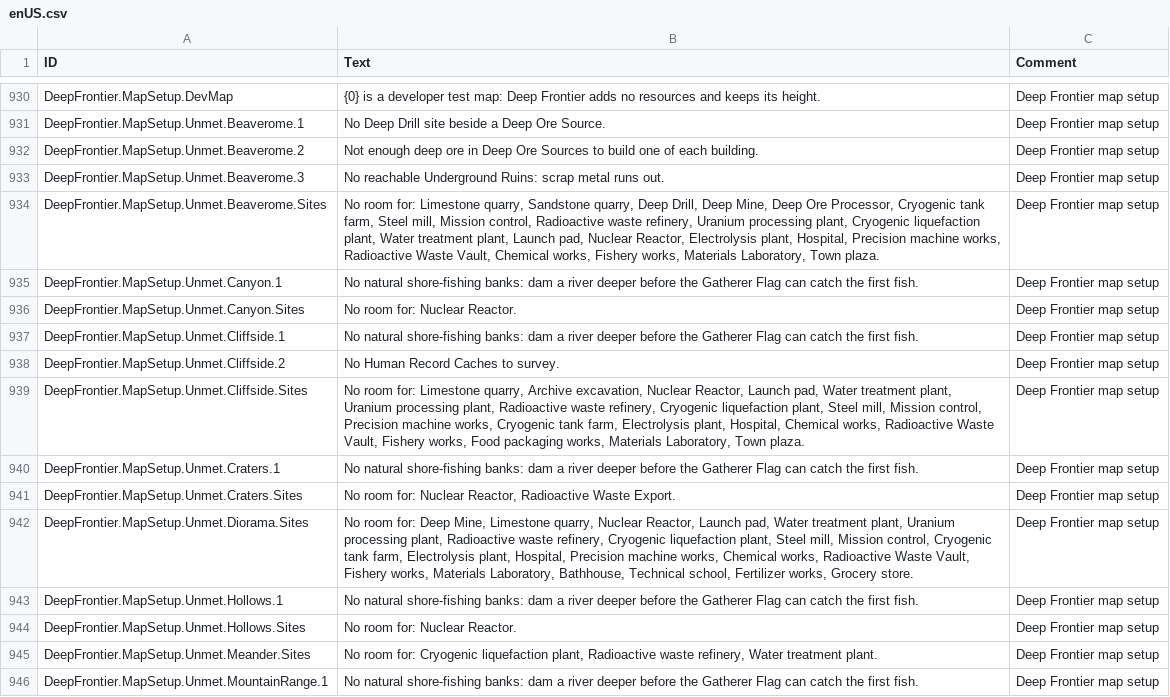
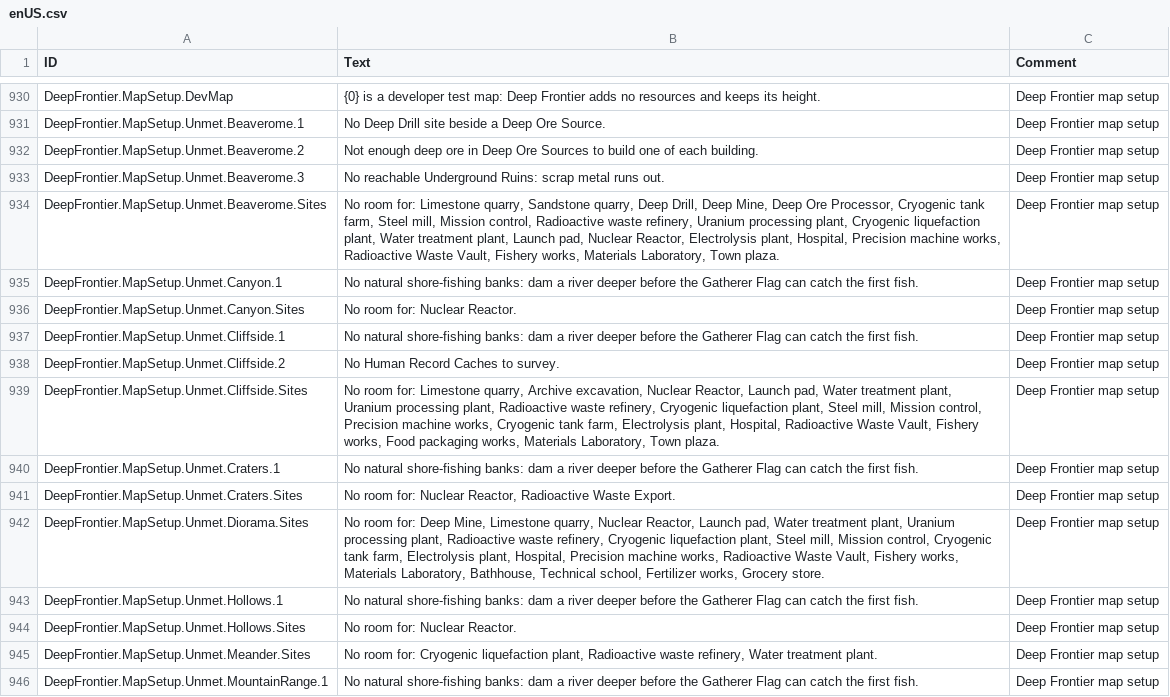
Before and after one commit to Jordan-Jarvis/timberborn-deep-frontier, a CSV file: src/DeepFrontier/Data/Localizations/enUS.csv, drawn as a sheet; only a part is shown, gaps mark what is left out.

```diff
--- a/src/DeepFrontier/Data/Localizations/enUS.csv
+++ b/src/DeepFrontier/Data/Localizations/enUS.csv
@@ -933,3 +933,3 @@ DeepFrontier.MapSetup.Unmet.Beaverome.2,Not enough deep ore in Deep Ore Sources
 DeepFrontier.MapSetup.Unmet.Beaverome.3,No reachable Underground Ruins: scrap metal runs out.,Deep Frontier map setup
-DeepFrontier.MapSetup.Unmet.Beaverome.Sites,"No room for: Limestone quarry, Sandstone quarry, Deep Drill, Deep Mine, Deep Ore Processor, Cryogenic tank farm, Steel mill, Mission control, Radioactive waste refinery, Uranium processing plant, Cryogenic liquefaction plant, Water treatment plant, Launch pad, Nuclear Reactor, Electrolysis plant, Hospital, Precision machine works, Radioactive Waste Vault, Chemical works, Fishery works, Materials Laboratory, Town plaza.",Deep Frontier map setup
+DeepFrontier.MapSetup.Unmet.Beaverome.Sites,"No room for: Limestone quarry, Sandstone quarry, Deep Drill, Deep Mine, Deep Ore Processor, Cryogenic tank farm, Steel mill, Mission control, Radioactive waste refinery, Uranium processing plant, Cryogenic liquefaction plant, Water treatment plant, Launch pad, Nuclear Reactor, Electrolysis plant, Hospital, Precision machine works, Radioactive Waste Vault, Fishery works, Materials Laboratory, Town plaza.",Deep Frontier map setup
 DeepFrontier.MapSetup.Unmet.Canyon.1,No natural shore-fishing banks: dam a river deeper before the Gatherer Flag can catch the first fish.,Deep Frontier map setup
@@ -938,6 +938,6 @@ DeepFrontier.MapSetup.Unmet.Cliffside.1,No natural shore-fishing banks: dam a ri
 DeepFrontier.MapSetup.Unmet.Cliffside.2,No Human Record Caches to survey.,Deep Frontier map setup
-DeepFrontier.MapSetup.Unmet.Cliffside.Sites,"No room for: Limestone quarry, Archive excavation, Nuclear Reactor, Launch pad, Water treatment plant, Uranium processing plant, Radioactive waste refinery, Cryogenic liquefaction plant, Steel mill, Mission control, Precision machine works, Cryogenic tank farm, Electrolysis plant, Hospital, Chemical works, Radioactive Waste Vault, Fishery works, Food packaging works, Materials Laboratory, Town plaza.",Deep Frontier map setup
+DeepFrontier.MapSetup.Unmet.Cliffside.Sites,"No room for: Limestone quarry, Archive excavation, Nuclear Reactor, Launch pad, Water treatment plant, Uranium processing plant, Radioactive waste refinery, Cryogenic liquefaction plant, Steel mill, Mission control, Precision machine works, Cryogenic tank farm, Electrolysis plant, Hospital, Radioactive Waste Vault, Fishery works, Food packaging works, Materials Laboratory, Town plaza.",Deep Frontier map setup
 DeepFrontier.MapSetup.Unmet.Craters.1,No natural shore-fishing banks: dam a river deeper before the Gatherer Flag can catch the first fish.,Deep Frontier map setup
 DeepFrontier.MapSetup.Unmet.Craters.Sites,"No room for: Nuclear Reactor, Radioactive Waste Export.",Deep Frontier map setup
-DeepFrontier.MapSetup.Unmet.Diorama.Sites,"No room for: Deep Mine, Limestone quarry, Nuclear Reactor, Launch pad, Water treatment plant, Uranium processing plant, Radioactive waste refinery, Cryogenic liquefaction plant, Steel mill, Mission control, Cryogenic tank farm, Electrolysis plant, Hospital, Precision machine works, Chemical works, Radioactive Waste Vault, Fishery works, Materials Laboratory, Bathhouse, Technical school, Fertilizer works, Grocery store.",Deep Frontier map setup
+DeepFrontier.MapSetup.Unmet.Diorama.Sites,"No room for: Deep Mine, Limestone quarry, Nuclear Reactor, Launch pad, Water treatment plant, Uranium processing plant, Radioactive waste refinery, Cryogenic liquefaction plant, Steel mill, Mission control, Cryogenic tank farm, Electrolysis plant, Hospital, Precision machine works, Radioactive Waste Vault, Fishery works, Materials Laboratory, Bathhouse, Technical school, Fertilizer works, Grocery store.",Deep Frontier map setup
 DeepFrontier.MapSetup.Unmet.Hollows.1,No natural shore-fishing banks: dam a river deeper before the Gatherer Flag can catch the first fish.,Deep Frontier map setup
```
Also changed, not shown: 38 other files.
